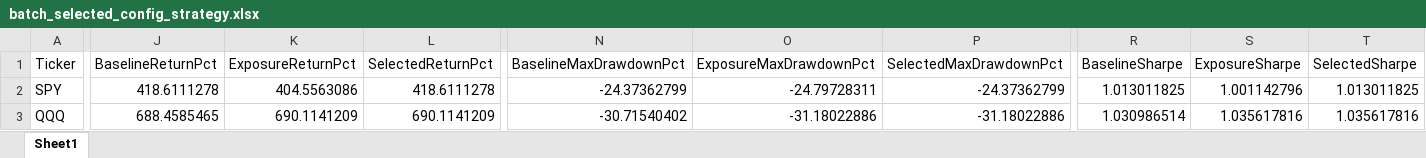
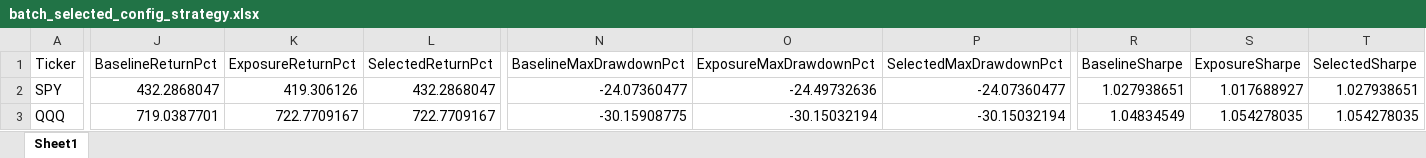
Before and after one commit to calmhow/Kalman-Investment-Research, an Excel workbook: Selected Strategy mode/results/batchruns/batch_selected_config_strategy.xlsx, sheet Sheet1, drawn as a sheet; only a part is shown, gaps mark what is left out; values as stored, in another font and other column widths than the file's, no borders; the diff covers the shown part only; the diff names each change by its address in the sheet, - before the commit and + after, or states it on an @@ line.

```diff
--- a/Selected Strategy mode/results/batchruns/batch_selected_config_strategy.xlsx (sheet Sheet1)
+++ b/Selected Strategy mode/results/batchruns/batch_selected_config_strategy.xlsx (sheet Sheet1)
-J2 (BaselineReturnPct): 418.6111278
+J2 (BaselineReturnPct): 432.2868047
-K2 (ExposureReturnPct): 404.5563086
+K2 (ExposureReturnPct): 419.306126
-L2 (SelectedReturnPct): 418.6111278
+L2 (SelectedReturnPct): 432.2868047
-N2 (BaselineMaxDrawdownPct): -24.37362799
+N2 (BaselineMaxDrawdownPct): -24.07360477
-O2 (ExposureMaxDrawdownPct): -24.79728311
+O2 (ExposureMaxDrawdownPct): -24.49732636
-P2 (SelectedMaxDrawdownPct): -24.37362799
+P2 (SelectedMaxDrawdownPct): -24.07360477
-R2 (BaselineSharpe): 1.013011825
+R2 (BaselineSharpe): 1.027938651
-S2 (ExposureSharpe): 1.001142796
+S2 (ExposureSharpe): 1.017688927
-T2 (SelectedSharpe): 1.013011825
+T2 (SelectedSharpe): 1.027938651
-J3 (BaselineReturnPct): 688.4585465
+J3 (BaselineReturnPct): 719.0387701
-K3 (ExposureReturnPct): 690.1141209
+K3 (ExposureReturnPct): 722.7709167
-L3 (SelectedReturnPct): 690.1141209
+L3 (SelectedReturnPct): 722.7709167
-N3 (BaselineMaxDrawdownPct): -30.71540402
+N3 (BaselineMaxDrawdownPct): -30.15908775
-O3 (ExposureMaxDrawdownPct): -31.18022886
+O3 (ExposureMaxDrawdownPct): -30.15032194
-P3 (SelectedMaxDrawdownPct): -31.18022886
+P3 (SelectedMaxDrawdownPct): -30.15032194
-R3 (BaselineSharpe): 1.030986514
+R3 (BaselineSharpe): 1.04834549
-S3 (ExposureSharpe): 1.035617816
+S3 (ExposureSharpe): 1.054278035
-T3 (SelectedSharpe): 1.035617816
+T3 (SelectedSharpe): 1.054278035
```
Also changed, not shown: 55 edited cells elsewhere in this sheet, 9 other files.
